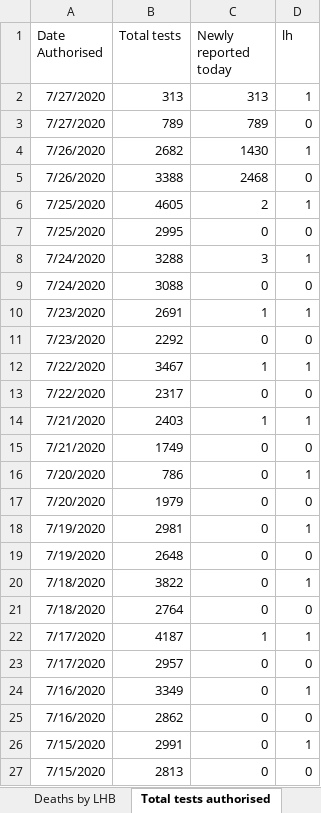
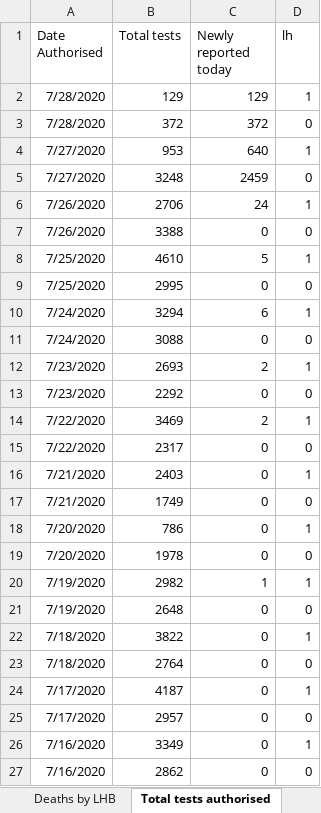
Before and after one commit to tomwhite/covid-19-uk-data, an Excel workbook: data/raw/phw/Rapid COVID-19 surveillance data.xlsx, sheet Total tests authorised, drawn as a sheet; only a part is shown; the shorter side is filled out with more unchanged rows; values as stored, in another font and other column widths than the file's, no borders; removed rows and columns are numbered as before the commit, all else as after; the diff names each change by its address in the sheet, - before the commit and + after, or states it on an @@ line.

```diff
--- a/data/raw/phw/Rapid COVID-19 surveillance data.xlsx (sheet Total tests authorised)
+++ b/data/raw/phw/Rapid COVID-19 surveillance data.xlsx (sheet Total tests authorised)
-row 2: 7/27/2020 | 313 | 313 | 1
-row 3: 7/27/2020 | 789 | 789 | 0
-row 4: 7/26/2020 | 2682 | 1430 | 1
+row 2: 7/28/2020 | 129 | 129 | 1
+row 3: 7/28/2020 | 372 | 372 | 0
+row 4: 7/27/2020 | 953 | 640 | 1
+row 5: 7/27/2020 | 3248 | 2459 | 0
+row 6: 7/26/2020 | 2706 | 24 | 1
-C7 (Newly reported today): 2468
+C7 (Newly reported today): 0
-B8 (Total tests): 4605
+B8 (Total tests): 4610
-C8 (Newly reported today): 2
+C8 (Newly reported today): 5
-B10 (Total tests): 3288
+B10 (Total tests): 3294
-C10 (Newly reported today): 3
+C10 (Newly reported today): 6
-B12 (Total tests): 2691
+B12 (Total tests): 2693
-C12 (Newly reported today): 1
+C12 (Newly reported today): 2
-B14 (Total tests): 3467
+B14 (Total tests): 3469
-C14 (Newly reported today): 1
+C14 (Newly reported today): 2
-C16 (Newly reported today): 1
+C16 (Newly reported today): 0
-B19 (Total tests): 1979
+B19 (Total tests): 1978
-B20 (Total tests): 2981
+B20 (Total tests): 2982
-C20 (Newly reported today): 0
+C20 (Newly reported today): 1
-C24 (Newly reported today): 1
+C24 (Newly reported today): 0
```
Also changed, not shown: sheet Tests by specimen date, sheet Age and sex distribution, sheet Deaths by date, sheet Headline summary, sheet Deaths by LHB, sheet Contents, charts or pictures, 7 other files.
